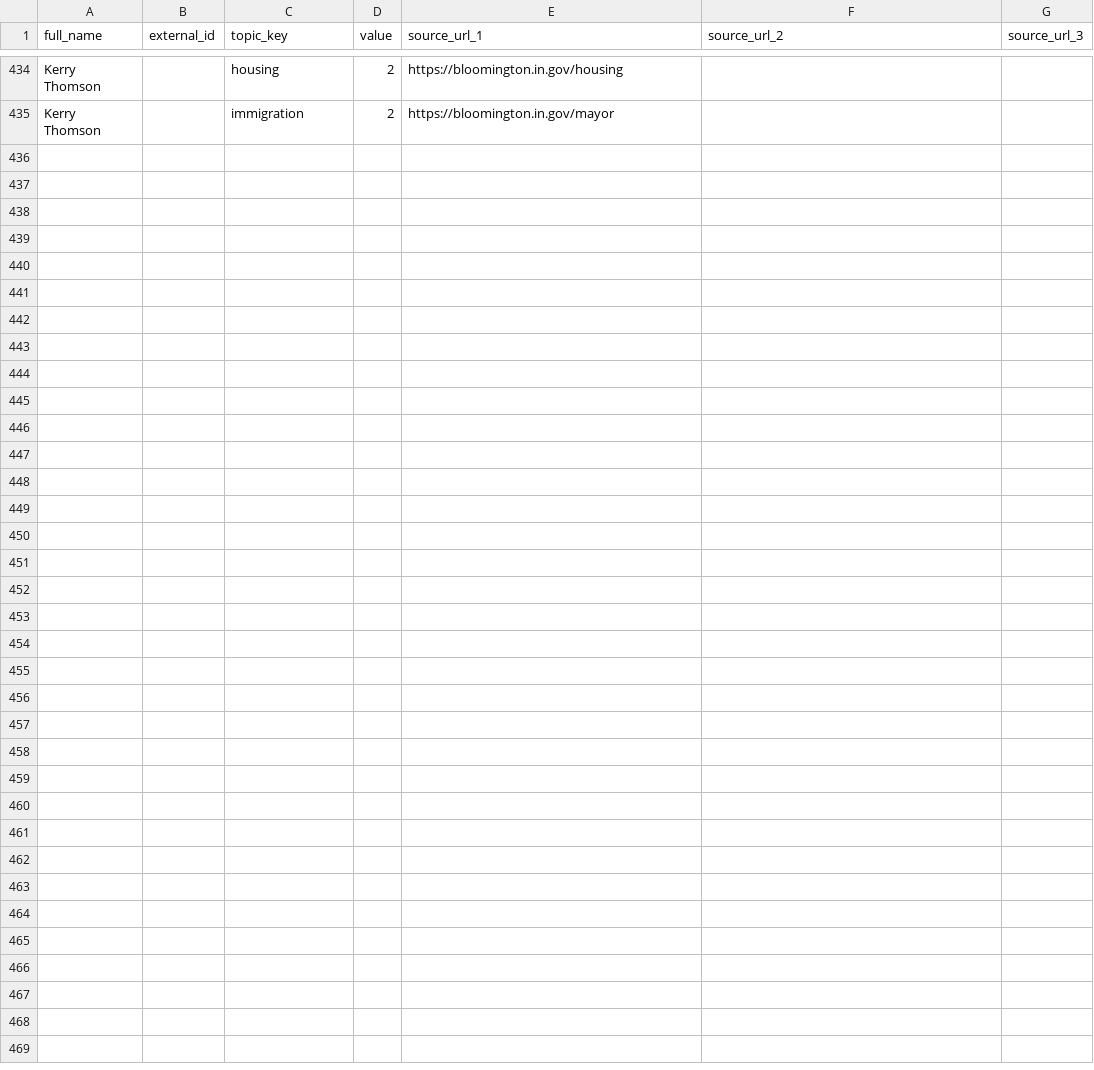
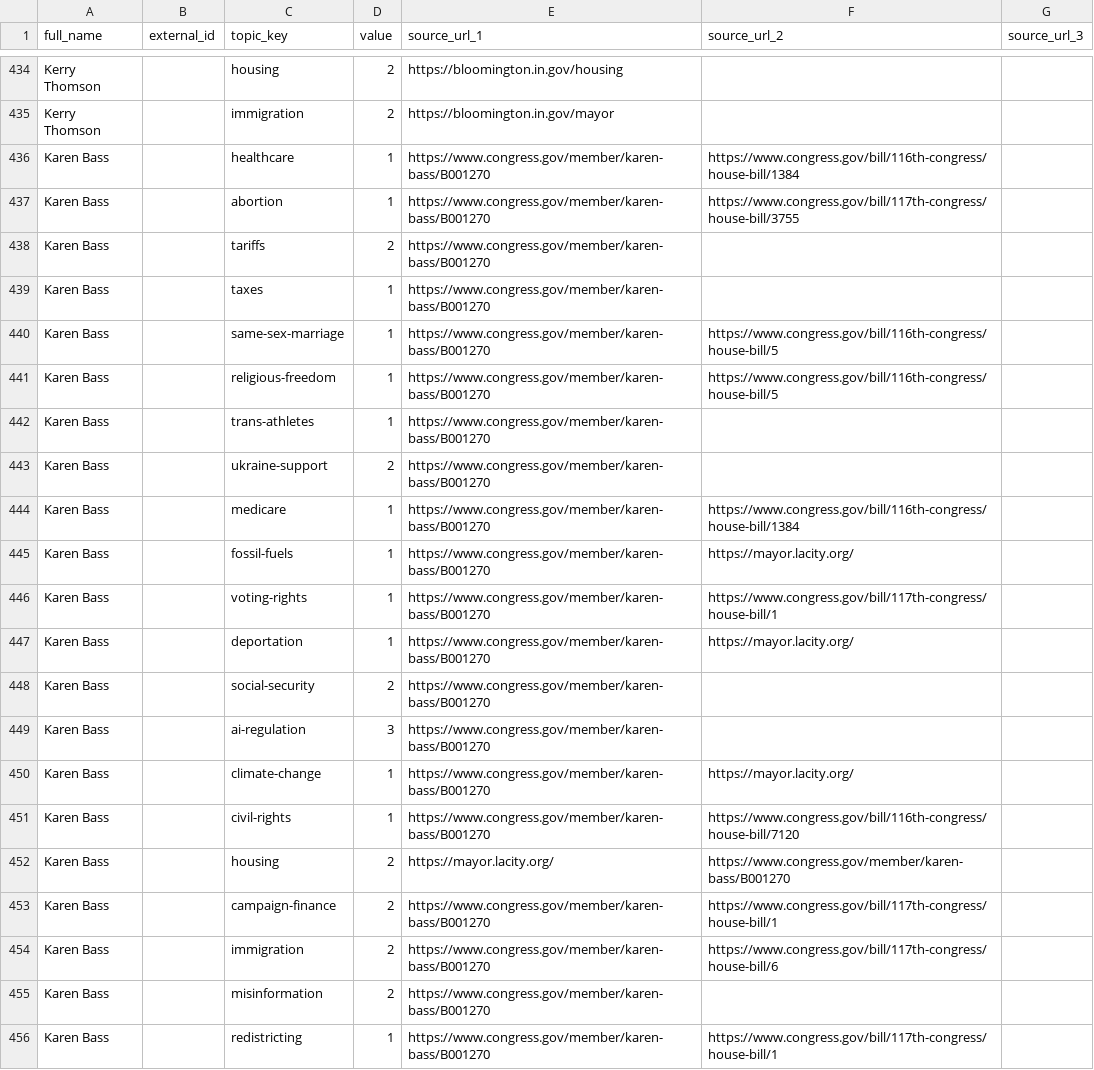
Before and after one commit to EmpoweredVote/EV-Backend, a CSV file: data/stance_research.csv, drawn as a sheet; only a part is shown, gaps mark what is left out; the diff names each change by its address in the sheet, - before the commit and + after, or states it on an @@ line.

```diff
--- a/data/stance_research.csv
+++ b/data/stance_research.csv
+row 436: Karen Bass |  | healthcare | 1 | https://www.congress.gov/member/karen-bass/B001270 | https://www.congress.gov/bill/116th-congress/house-bill/1384
+row 437: Karen Bass |  | abortion | 1 | https://www.congress.gov/member/karen-bass/B001270 | https://www.congress.gov/bill/117th-congress/house-bill/3755
+row 438: Karen Bass |  | tariffs | 2 | https://www.congress.gov/member/karen-bass/B001270
+row 439: Karen Bass |  | taxes | 1 | https://www.congress.gov/member/karen-bass/B001270
+row 440: Karen Bass |  | same-sex-marriage | 1 | https://www.congress.gov/member/karen-bass/B001270 | https://www.congress.gov/bill/116th-congress/house-bill/5
+row 441: Karen Bass |  | religious-freedom | 1 | https://www.congress.gov/member/karen-bass/B001270 | https://www.congress.gov/bill/116th-congress/house-bill/5
+row 442: Karen Bass |  | trans-athletes | 1 | https://www.congress.gov/member/karen-bass/B001270
+row 443: Karen Bass |  | ukraine-support | 2 | https://www.congress.gov/member/karen-bass/B001270
+row 444: Karen Bass |  | medicare | 1 | https://www.congress.gov/member/karen-bass/B001270 | https://www.congress.gov/bill/116th-congress/house-bill/1384
+row 445: Karen Bass |  | fossil-fuels | 1 | https://www.congress.gov/member/karen-bass/B001270 | https://mayor.lacity.org/
+row 446: Karen Bass |  | voting-rights | 1 | https://www.congress.gov/member/karen-bass/B001270 | https://www.congress.gov/bill/117th-congress/house-bill/1
+row 447: Karen Bass |  | deportation | 1 | https://www.congress.gov/member/karen-bass/B001270 | https://mayor.lacity.org/
+row 448: Karen Bass |  | social-security | 2 | https://www.congress.gov/member/karen-bass/B001270
+row 449: Karen Bass |  | ai-regulation | 3 | https://www.congress.gov/member/karen-bass/B001270
+row 450: Karen Bass |  | climate-change | 1 | https://www.congress.gov/member/karen-bass/B001270 | https://mayor.lacity.org/
+row 451: Karen Bass |  | civil-rights | 1 | https://www.congress.gov/member/karen-bass/B001270 | https://www.congress.gov/bill/116th-congress/house-bill/7120
+row 452: Karen Bass |  | housing | 2 | https://mayor.lacity.org/ | https://www.congress.gov/member/karen-bass/B001270
+row 453: Karen Bass |  | campaign-finance | 2 | https://www.congress.gov/member/karen-bass/B001270 | https://www.congress.gov/bill/117th-congress/house-bill/1
+row 454: Karen Bass |  | immigration | 2 | https://www.congress.gov/member/karen-bass/B001270 | https://www.congress.gov/bill/117th-congress/house-bill/6
+row 455: Karen Bass |  | misinformation | 2 | https://www.congress.gov/member/karen-bass/B001270
+row 456: Karen Bass |  | redistricting | 1 | https://www.congress.gov/member/karen-bass/B001270 | https://www.congress.gov/bill/117th-congress/house-bill/1
```
